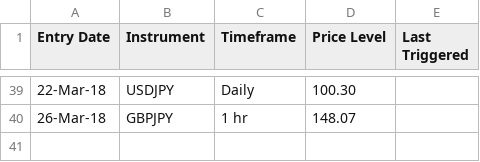
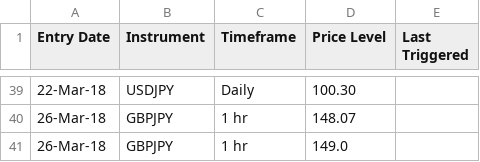
Before and after one commit to galajoanna/AlertSystem, a CSV file: AlertDB.csv, drawn as a sheet; only a part is shown, gaps mark what is left out.

Commit message:
Update AlertDB.csv

```diff
--- a/AlertDB.csv
+++ b/AlertDB.csv
@@ -40 +40,2 @@ Entry Date,Instrument,Timeframe,Price Level,Last Triggered
 26-Mar-18,GBPJPY,1 hr,148.07,
+26-Mar-18,GBPJPY,1 hr,149.0,
```
